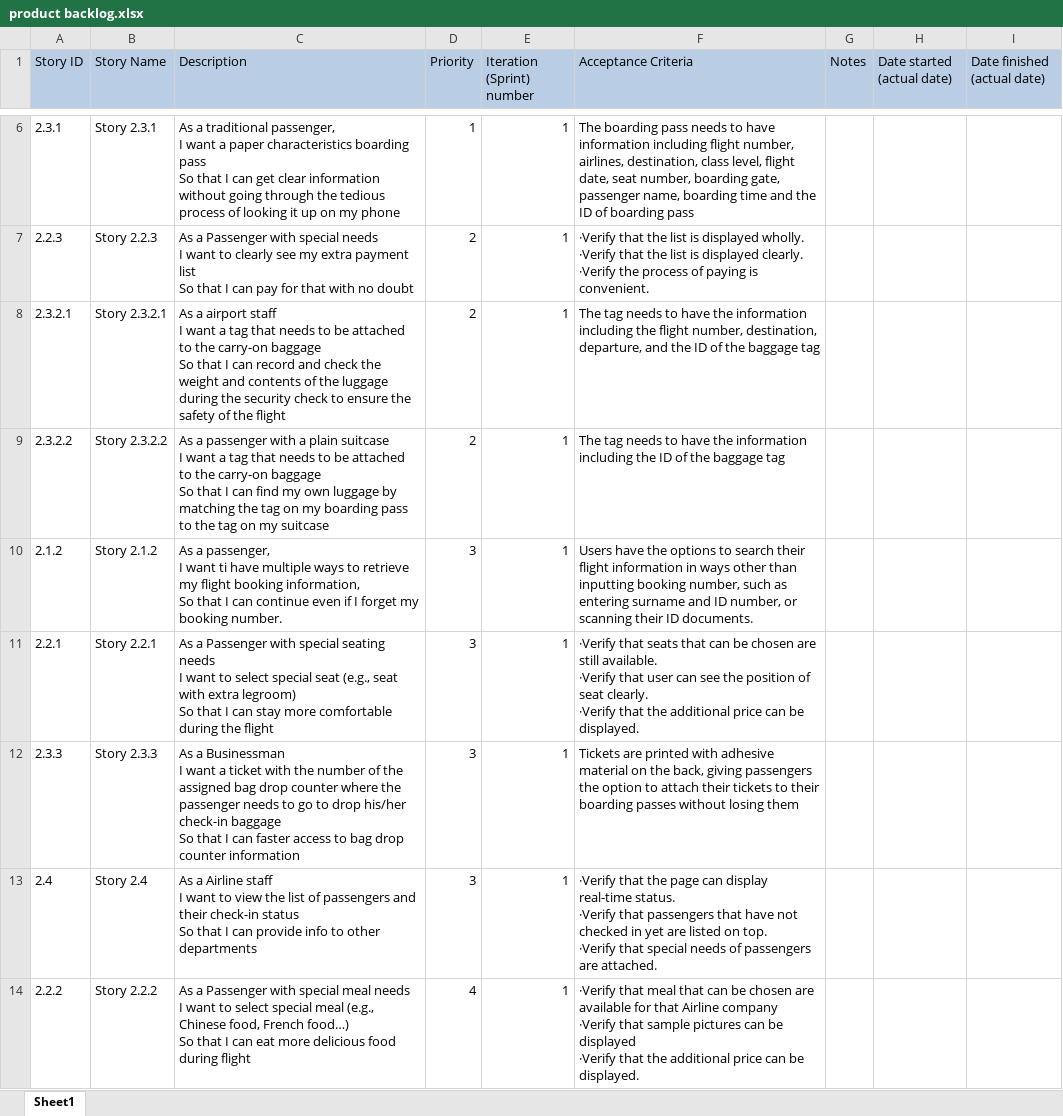
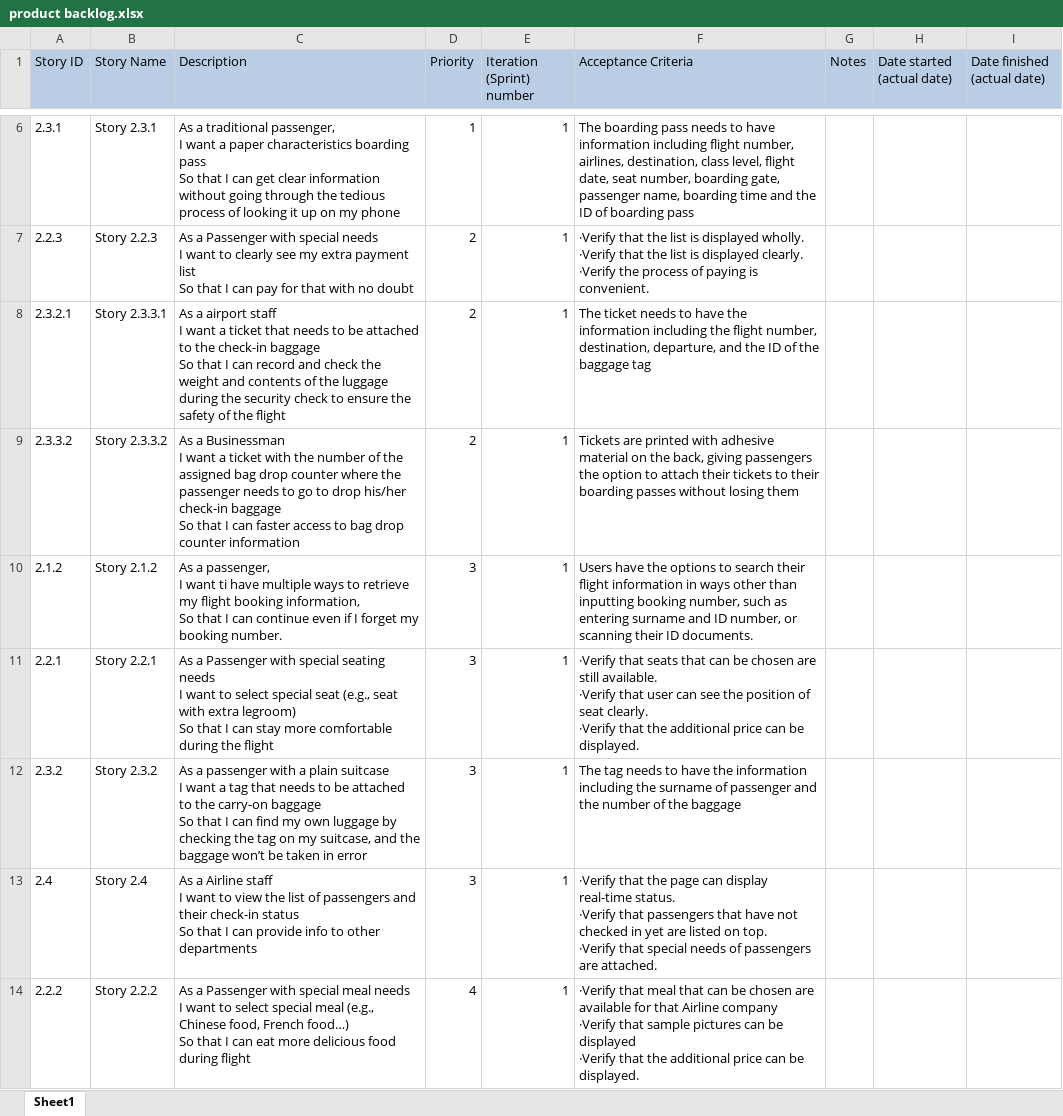
Before and after one commit to JerryZhangZZY/EBU6304-2021-Software-Engineering-Group-111, an Excel workbook: Docs/product backlog.xlsx, sheet Sheet1, drawn as a sheet; only a part is shown, gaps mark what is left out; values as stored, in another font and other column widths than the file's, no borders; ↵ is a line break in a cell; the diff names each change by its address in the sheet, - before the commit and + after, or states it on an @@ line.

Commit message:
Adjust backlog to meet the change with user stories.

```diff
--- a/Docs/product backlog.xlsx (sheet Sheet1)
+++ b/Docs/product backlog.xlsx (sheet Sheet1)
-B8 (Story Name): Story 2.3.2.1
+B8 (Story Name): Story 2.3.3.1
-C8 (Description): …want a tag that needs to be attached to the carry-on baggage ↵ So…
+C8 (Description): …want a ticket that needs to be attached to the check-in baggage ↵ So…
-F8 (Acceptance Criteria): The tag needs to…
+F8 (Acceptance Criteria): The ticket needs to…
-A9 (Story ID): 2.3.2.2
+A9 (Story ID): 2.3.3.2
-B9 (Story Name): Story 2.3.2.2
+B9 (Story Name): Story 2.3.3.2
-C9 (Description): As a passenger with a plain suitcase ↵ I want a tag that needs to be attached to the carry-on baggage ↵ So that I can find my own luggage by matching the tag on my boarding pass to the tag on my suitcase
+C9 (Description): As a Businessman ↵ I want a ticket with the number of the assigned bag drop counter where the passenger needs to go to drop his/her check-in baggage ↵ So that I can faster access to bag drop counter information
-F9 (Acceptance Criteria): The tag needs to have the information including the ID of the baggage tag
+F9 (Acceptance Criteria): Tickets are printed with adhesive material on the back, giving passengers the option to attach their tickets to their boarding passes without losing them
-A12 (Story ID): 2.3.3
+A12 (Story ID): 2.3.2
-B12 (Story Name): Story 2.3.3
+B12 (Story Name): Story 2.3.2
-C12 (Description): As a Businessman ↵ I want a ticket with the number of the assigned bag drop counter where the passenger needs to go to drop his/her check-in baggage ↵ So that I can faster access to bag drop counter information
+C12 (Description): As a passenger with a plain suitcase ↵ I want a tag that needs to be attached to the carry-on baggage ↵ So that I can find my own luggage by checking the tag on my suitcase, and the baggage won’t be taken in error
-F12 (Acceptance Criteria): Tickets are printed with adhesive material on the back, giving passengers the option to attach their tickets to their boarding passes without losing them
+F12 (Acceptance Criteria): The tag needs to have the information including the surname of passenger and the number of the baggage
```
